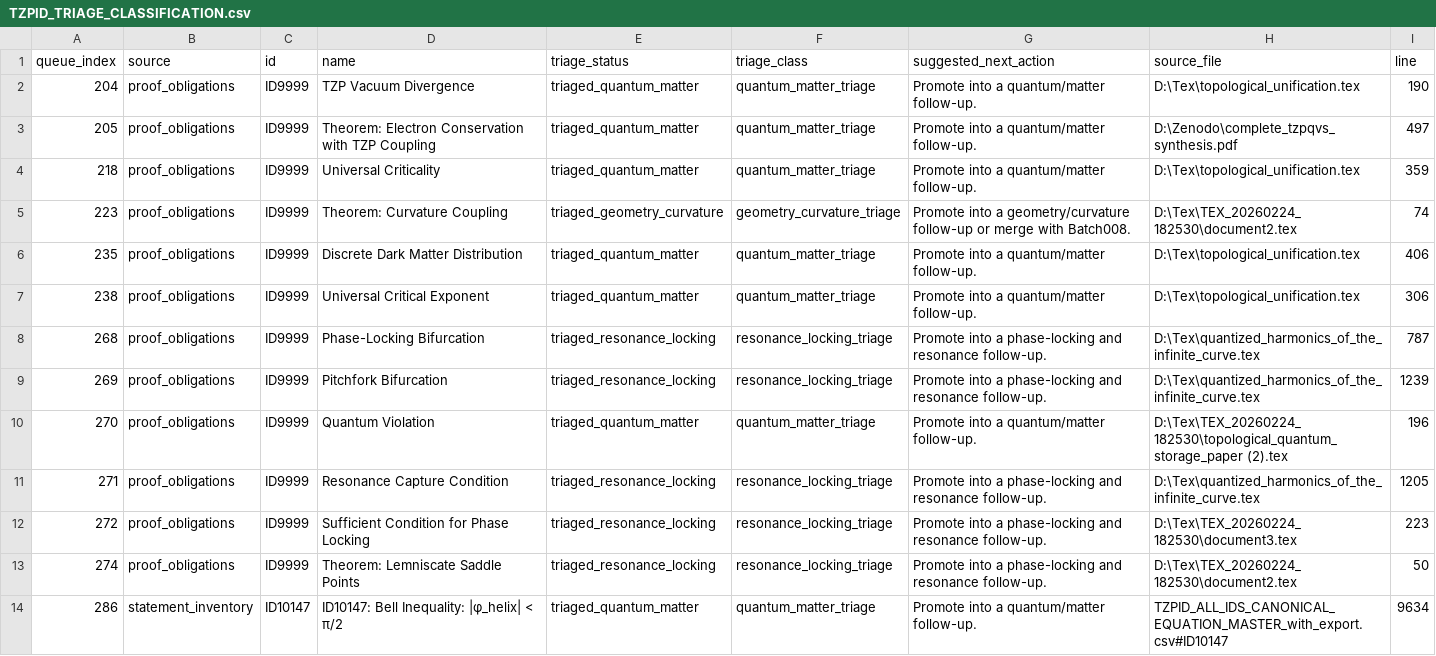
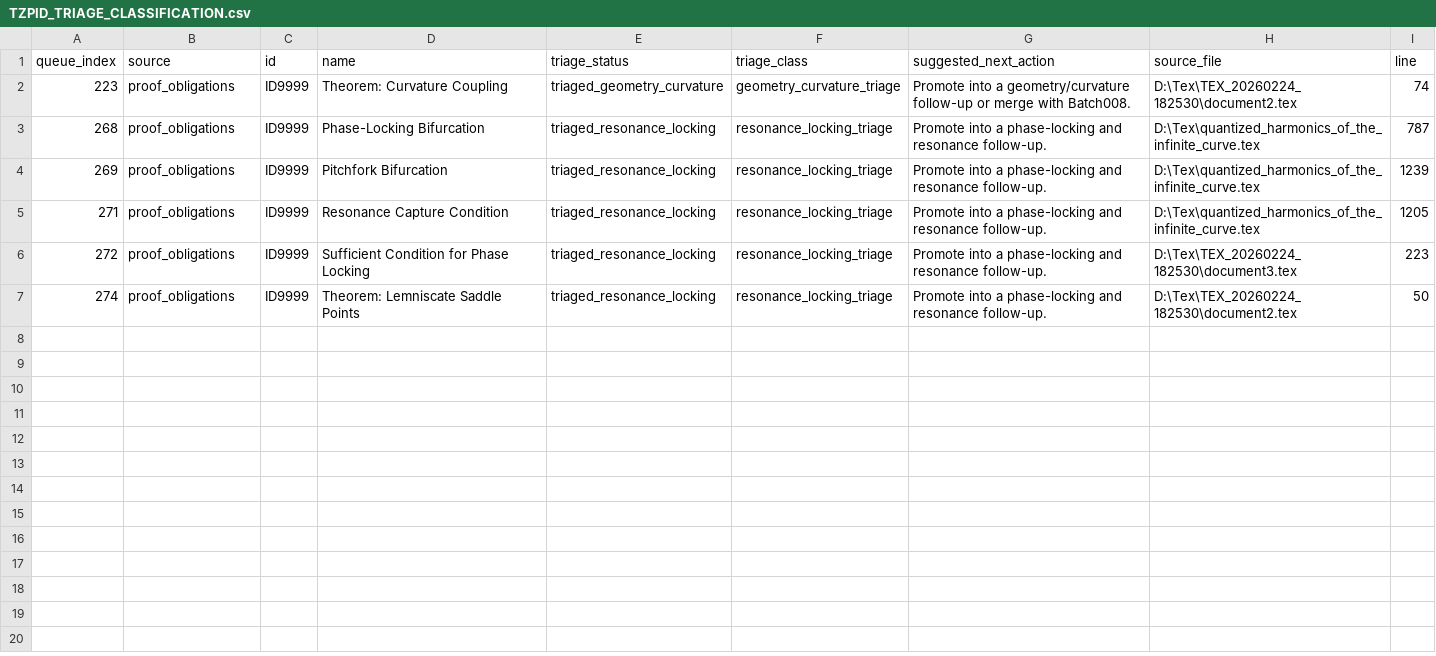
Before and after one commit to DanielAlexanderTrawin/tzpid-proof-pipeline, a CSV file: TZPID_TRIAGE_CLASSIFICATION.csv, drawn as a sheet; the diff names each change by its address in the sheet, - before the commit and + after, or states it on an @@ line.

Commit message:
Add quantum matter followup semantic batch

```diff
--- a/TZPID_TRIAGE_CLASSIFICATION.csv
+++ b/TZPID_TRIAGE_CLASSIFICATION.csv
-row 2: 204 | proof_obligations | ID9999 | TZP Vacuum Divergence | triaged_quantum_matter | quantum_matter_triage | Promote into a quantum/matter follow-up. | D:\Tex\topological_unification.tex | 190
-row 3: 205 | proof_obligations | ID9999 | Theorem: Electron Conservation with TZP Coupling | triaged_quantum_matter | quantum_matter_triage | Promote into a quantum/matter follow-up. | D:\Zenodo\complete_tzpqvs_synthesis.pdf | 497
-row 4: 218 | proof_obligations | ID9999 | Universal Criticality | triaged_quantum_matter | quantum_matter_triage | Promote into a quantum/matter follow-up. | D:\Tex\topological_unification.tex | 359
-row 6: 235 | proof_obligations | ID9999 | Discrete Dark Matter Distribution | triaged_quantum_matter | quantum_matter_triage | Promote into a quantum/matter follow-up. | D:\Tex\topological_unification.tex | 406
-row 7: 238 | proof_obligations | ID9999 | Universal Critical Exponent | triaged_quantum_matter | quantum_matter_triage | Promote into a quantum/matter follow-up. | D:\Tex\topological_unification.tex | 306
-row 10: 270 | proof_obligations | ID9999 | Quantum Violation | triaged_quantum_matter | quantum_matter_triage | Promote into a quantum/matter follow-up. | D:\Tex\TEX_20260224_182530\topological_quantum_storage_paper (2).tex | 196
-row 14: 286 | statement_inventory | ID10147 | ID10147: Bell Inequality: |φ_helix| < π/2 | triaged_quantum_matter | quantum_matter_triage | Promote into a quantum/matter follow-up. | TZPID_ALL_IDS_CANONICAL_EQUATION_MASTER_with_export.csv#ID10147 | 9634
```
Also changed, not shown: TZPID_THEOREM_SEMANTIC_QUEUE.csv, 6 other files.
